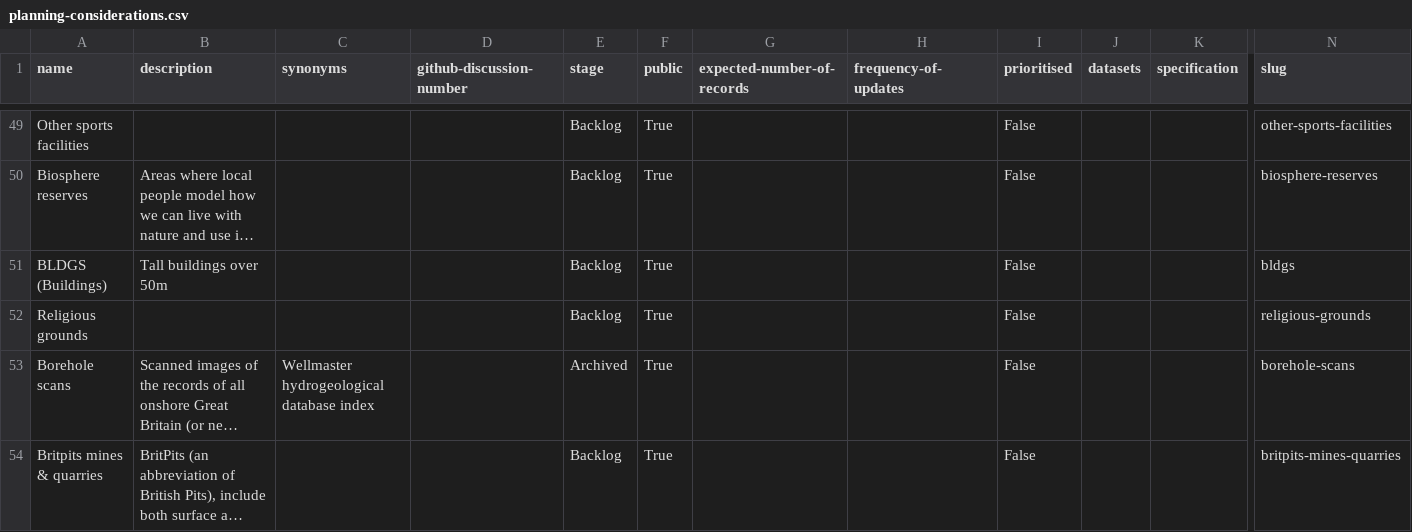
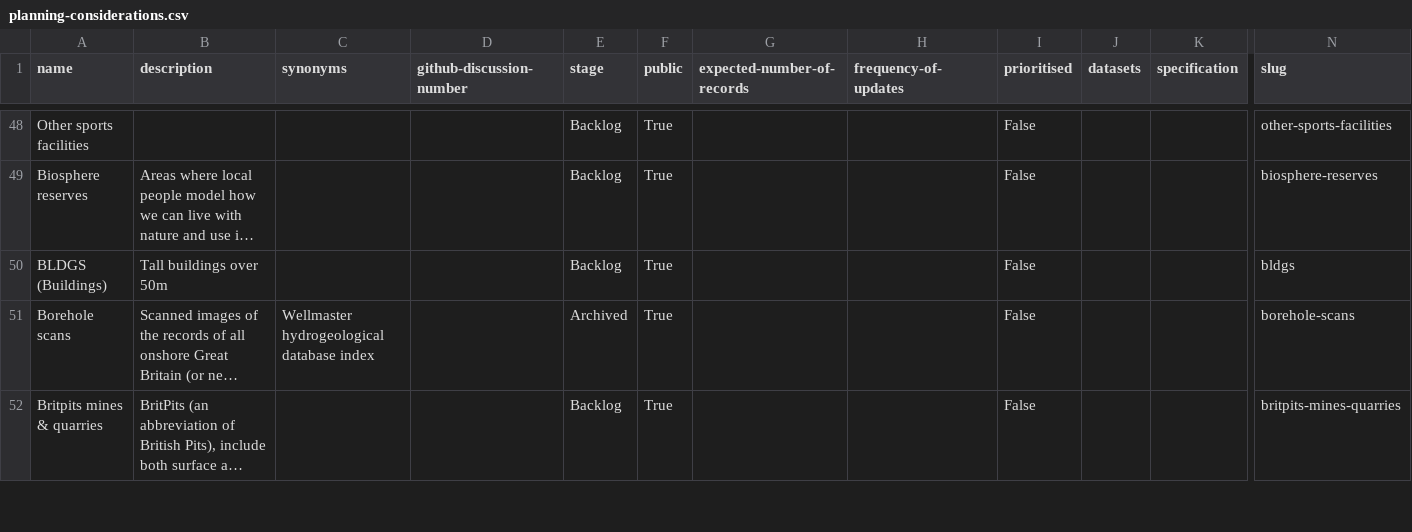
Before and after one commit to digital-land/planning-data-design, a CSV file: data/planning-considerations.csv, drawn as a sheet; only a part is shown, gaps mark what is left out; long unchanged cells end in …; removed rows and columns are numbered as before the commit, all else as after; rows hold the shown columns only; the diff covers the shown part only; the diff names each change by its address in the sheet, - before the commit and + after, or states it on an @@ line.

```diff
--- a/data/planning-considerations.csv
+++ b/data/planning-considerations.csv
-row 52: Religious grounds |  |  |  | Backlog | True |  |  | False |  |  | religious-grounds
```
Also changed, not shown: 3 added rows and 2 removed rows elsewhere in this file.
